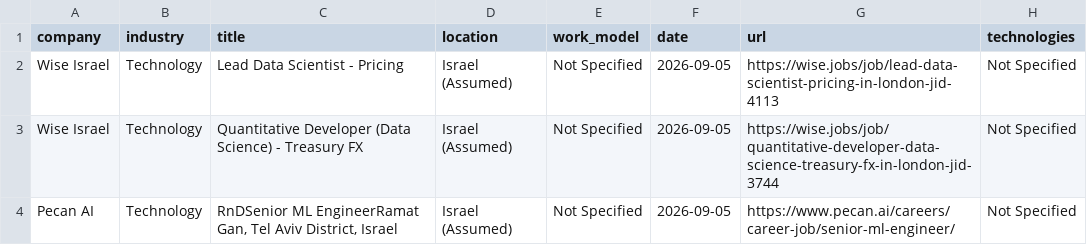
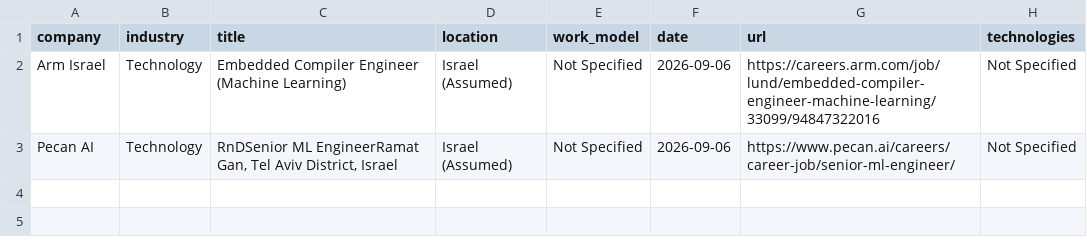
Before and after one commit to SKleeblatt/Kleeblatt-job-board, a CSV file: jobs/data_science.csv, drawn as a sheet.

```diff
--- a/jobs/data_science.csv
+++ b/jobs/data_science.csv
@@ -1,4 +1,3 @@
 company,industry,title,location,work_model,date,url,technologies
-Wise Israel,Technology,Lead Data Scientist - Pricing,Israel (Assumed),Not Specified,2026-09-05,https://wise.jobs/job/lead-data-scientist-pricing-in-london-jid-4113,Not Specified
-Wise Israel,Technology,Quantitative Developer (Data Science) - Treasury FX,Israel (Assumed),Not Specified,2026-09-05,https://wise.jobs/job/quantitative-developer-data-science-treasury-fx-in-london-jid-3744,Not Specified
-Pecan AI,Technology,"RnDSenior ML EngineerRamat Gan, Tel Aviv District, Israel",Israel (Assumed),Not Specified,2026-09-05,https://www.pecan.ai/careers/career-job/senior-ml-engineer/,Not Specified
+Arm Israel,Technology,Embedded Compiler Engineer (Machine Learning),Israel (Assumed),Not Specified,2026-09-06,https://careers.arm.com/job/lund/embedded-compiler-engineer-machine-learning/33099/94847322016,Not Specified
+Pecan AI,Technology,"RnDSenior ML EngineerRamat Gan, Tel Aviv District, Israel",Israel (Assumed),Not Specified,2026-09-06,https://www.pecan.ai/careers/career-job/senior-ml-engineer/,Not Specified
```
Also changed, not shown: jobs/marketing.csv, jobs/other.csv, 17 other files.
